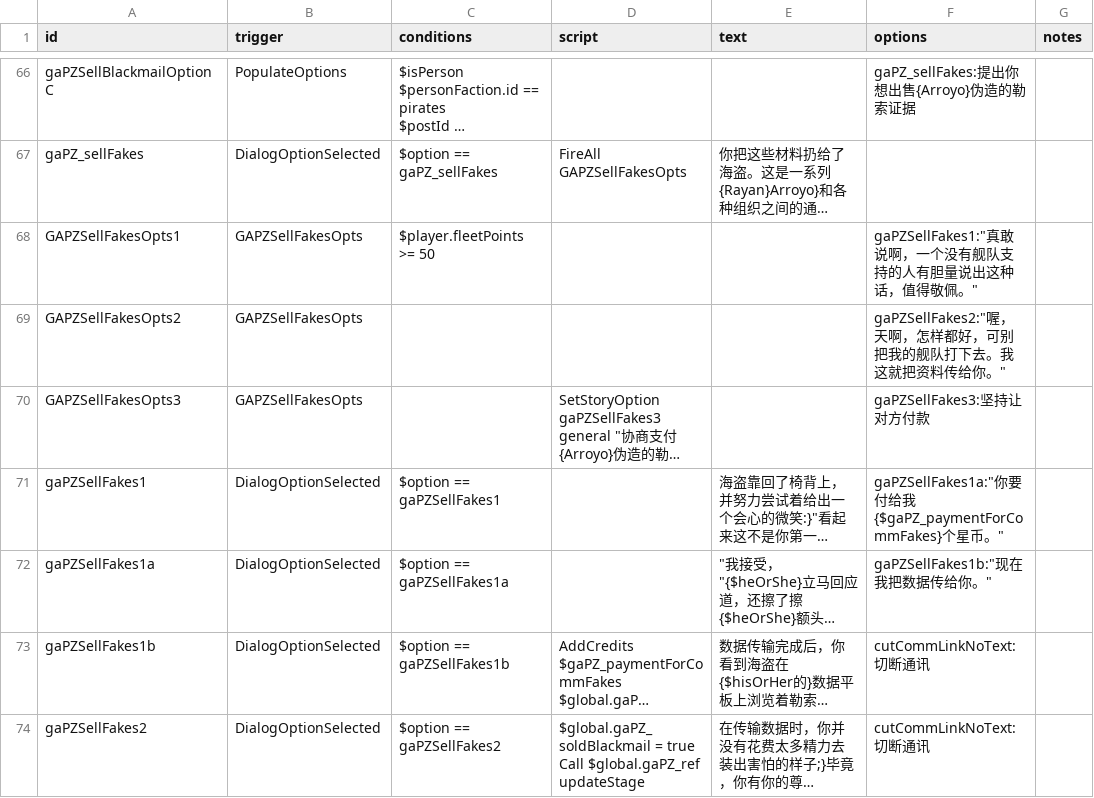
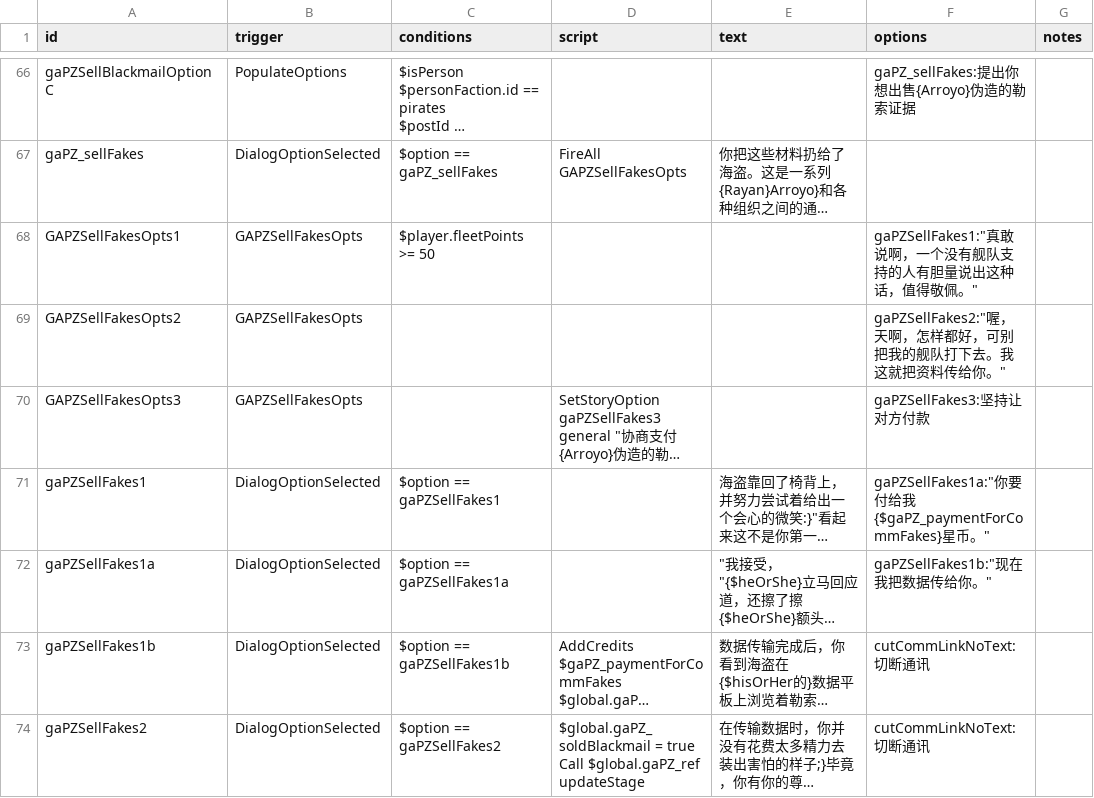
Before and after one commit to TruthOriginem/Starsector-0951-Localization, a CSV file: localization/data/campaign/rules分段/rules 1798-1998.csv, drawn as a sheet; only a part is shown, gaps mark what is left out; long unchanged cells end in …; the diff covers the shown part only; the diff names each change by its address in the sheet, - before the commit and + after, or states it on an @@ line.

```diff
--- a/localization/data/campaign/rules分段/rules 1798-1998.csv
+++ b/localization/data/campaign/rules分段/rules 1798-1998.csv
-F71 (options): …我{$gaPZ_paymentForCommFakes}个星币…
+F71 (options): …我{$gaPZ_paymentForCommFakes}星币…
```
Also changed, not shown: 3 edited cells elsewhere in this file, localization/data/campaign/rules分段/rules 3794-3908.csv.
